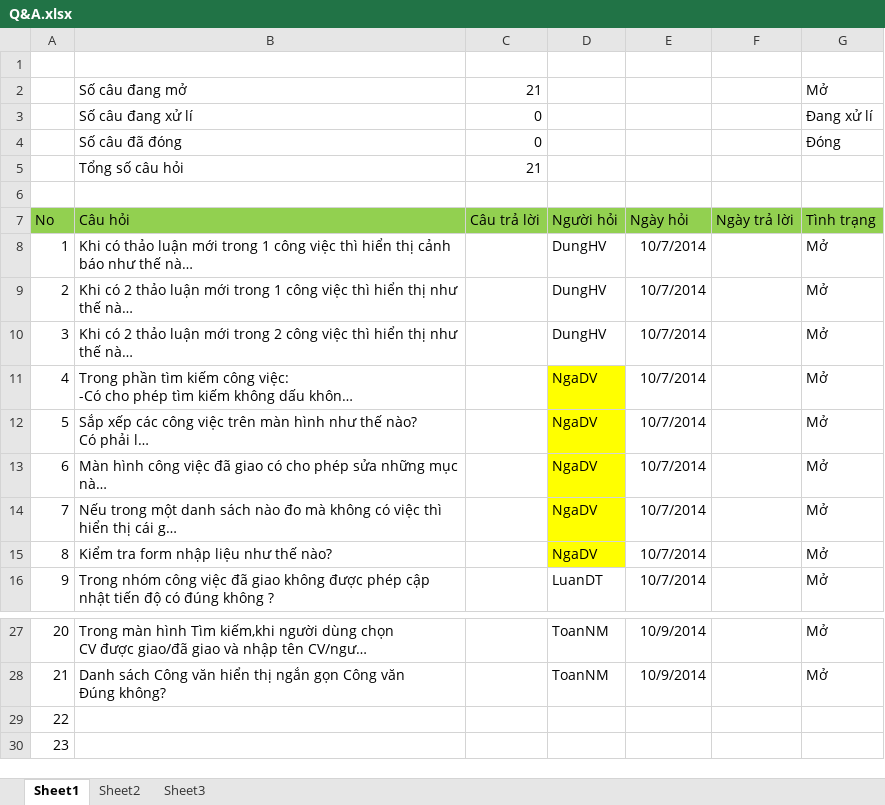
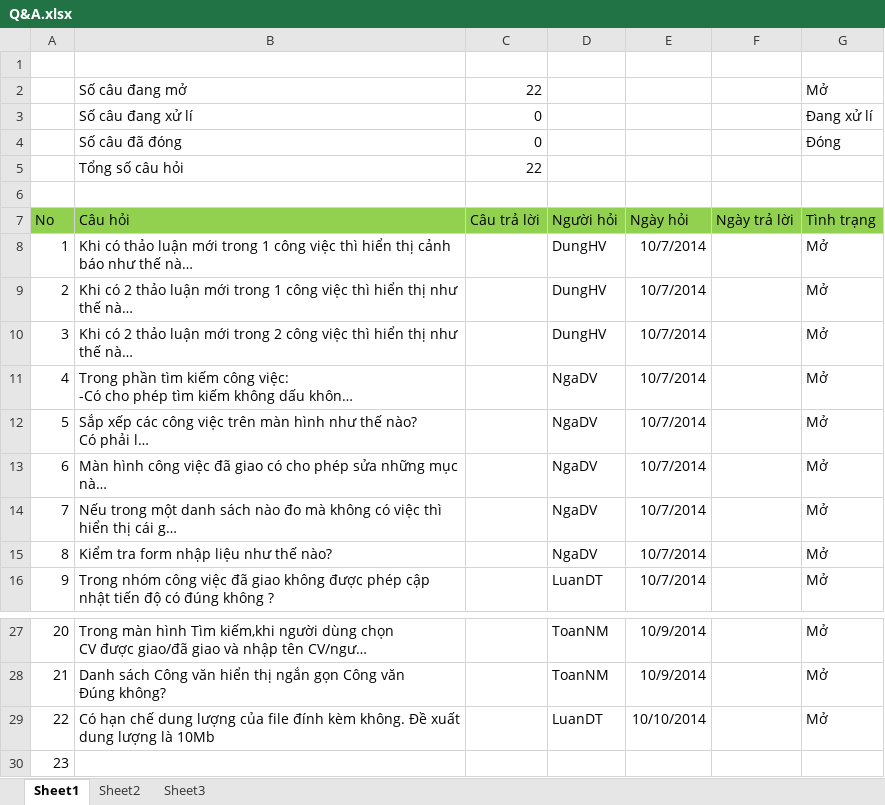
Before and after one commit to DzungHoang/Sicco, an Excel workbook: Document/1_Req/Q&A.xlsx, sheet Sheet1, drawn as a sheet; only a part is shown, gaps mark what is left out; long unchanged cells end in …; values as stored, in another font and other column widths than the file's, no borders; the diff names each change by its address in the sheet, - before the commit and + after, or states it on an @@ line.

Commit message:
Thêm câu hỏi
Dung lượng file

```diff
--- a/Document/1_Req/Q&A.xlsx (sheet Sheet1)
+++ b/Document/1_Req/Q&A.xlsx (sheet Sheet1)
-C2: 21
+C2: 22
-C5: 21
+C5: 22
-D11:D15 fill: #FFFF00
+D11:D15 fill: none
-B29: (empty)
+B29: Có hạn chế dung lượng của file đính kèm không. Đề xuất dung lượng là 10Mb
-D29: (empty)
+D29: LuanDT
-E29: (empty)
+E29: 10/10/2014
-G29: (empty)
+G29: Mở
```
